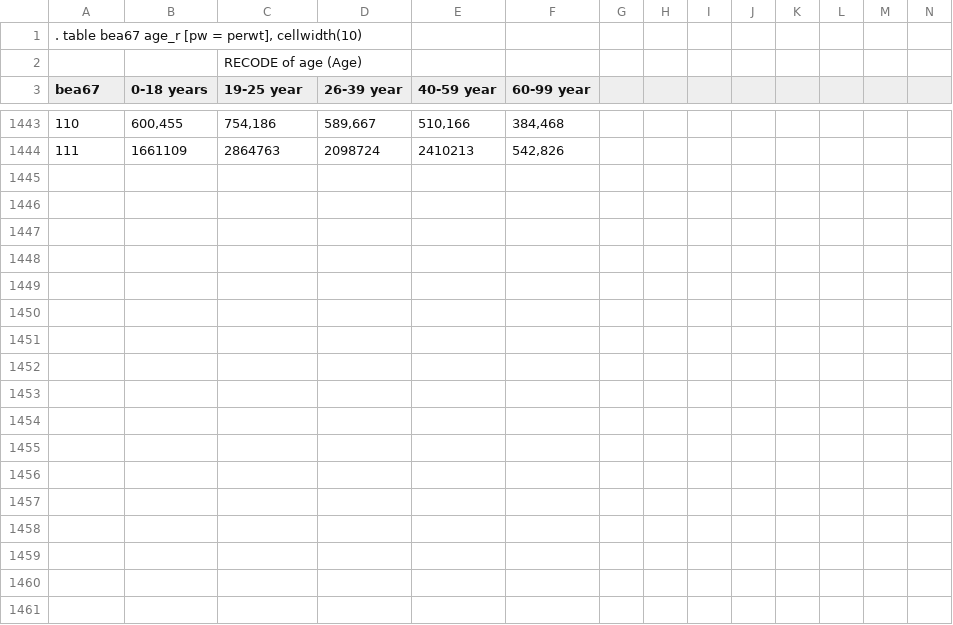
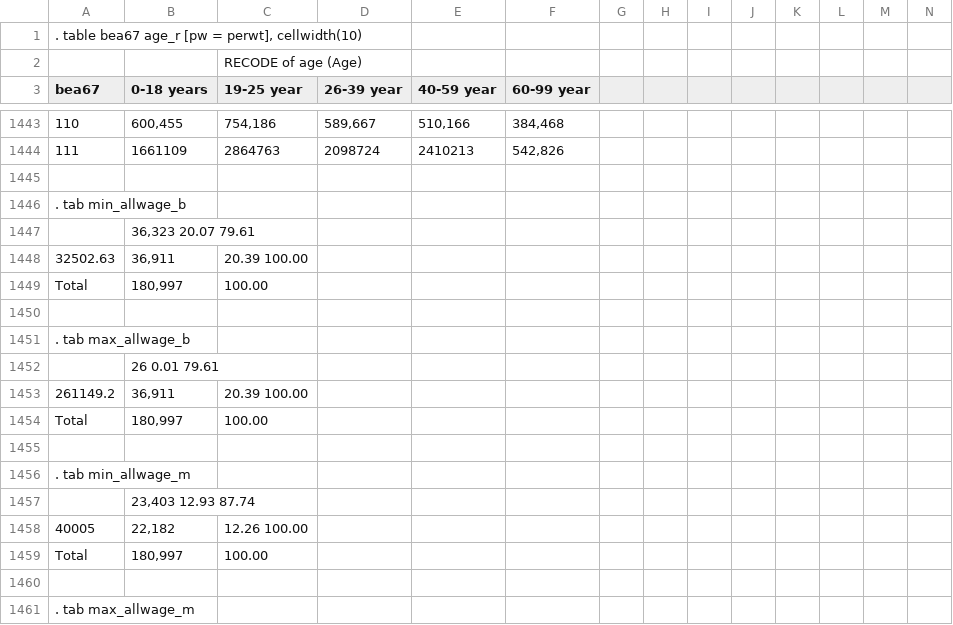
Before and after one commit to rcjara/Stata-Table-Parser, a CSV file: TestTables/bigfileout.csv, drawn as a sheet; only a part is shown, gaps mark what is left out; rows hold the shown columns only; the diff covers the shown part only; the diff names each change by its address in the sheet, - before the commit and + after, or states it on an @@ line.

```diff
--- a/TestTables/bigfileout.csv
+++ b/TestTables/bigfileout.csv
+row 1445: (empty)
+row 1446: . tab min_allwage_b
+row 1447:  | 36,323 20.07 79.61
+row 1448: 32502.63 | 36,911 | 20.39 100.00
+row 1449: Total | 180,997 | 100.00
+row 1450: (empty)
+row 1451: . tab max_allwage_b
+row 1452:  | 26 0.01 79.61
+row 1453: 261149.2 | 36,911 | 20.39 100.00
+row 1454: Total | 180,997 | 100.00
+row 1455: (empty)
+row 1456: . tab min_allwage_m
+row 1457:  | 23,403 12.93 87.74
+row 1458: 40005 | 22,182 | 12.26 100.00
+row 1459: Total | 180,997 | 100.00
+row 1460: (empty)
+row 1461: . tab max_allwage_m
```
Also changed, not shown: 13 added rows elsewhere in this file, 12 other files.
